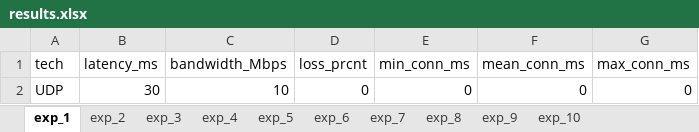
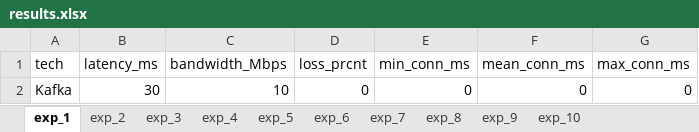
Before and after one commit to rocky1991/Net, an Excel workbook: pa4_updated/results/results.xlsx, sheet exp_1, drawn as a sheet; values as stored, in another font and other column widths than the file's, no borders; the diff names each change by its address in the sheet, - before the commit and + after, or states it on an @@ line.

```diff
--- a/pa4_updated/results/results.xlsx (sheet exp_1)
+++ b/pa4_updated/results/results.xlsx (sheet exp_1)
-A2 (tech): UDP
+A2 (tech): Kafka
```
Also changed, not shown: 6 other files.
